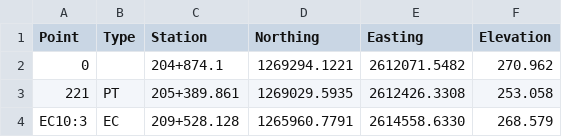
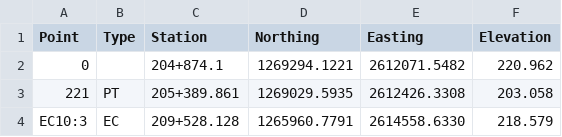
Before and after one commit to JJK-engineering/hydraulic-confinement, a CSV file: data/TestAlignment.p0.csv, drawn as a sheet.

```diff
--- a/data/TestAlignment.p0.csv
+++ b/data/TestAlignment.p0.csv
@@ -1,4 +1,4 @@
 "Point","Type","Station","Northing","Easting","Elevation"
-"0","","204+874.1","1269294.1221","2612071.5482","270.962"
-"221","PT","205+389.861","1269029.5935","2612426.3308","253.058"
-"EC10:3","EC","209+528.128","1265960.7791","2614558.6330","268.579"
+"0","","204+874.1","1269294.1221","2612071.5482","220.962"
+"221","PT","205+389.861","1269029.5935","2612426.3308","203.058"
+"EC10:3","EC","209+528.128","1265960.7791","2614558.6330","218.579"
```
Also changed, not shown: tmp/TestAlignmentDTM.csv, 31 other files.
